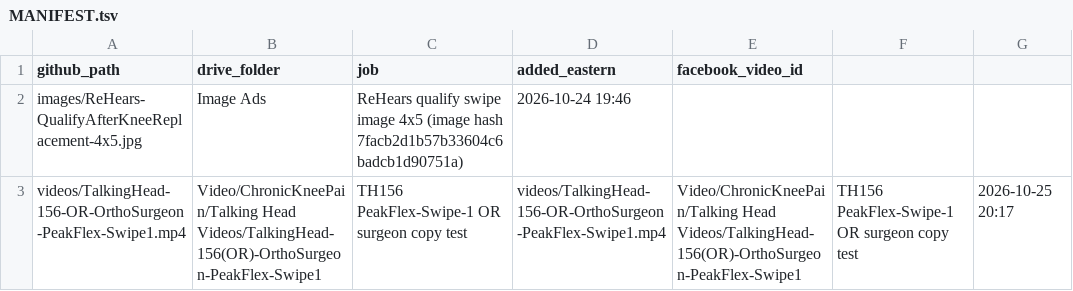
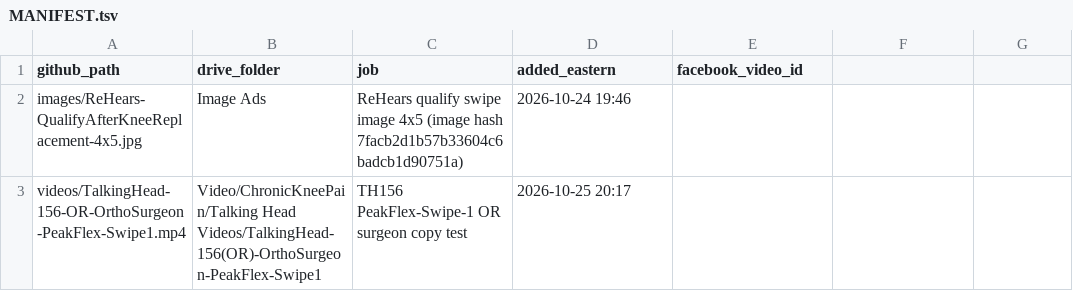
Before and after one commit to jamaljenkinspromo-cpu/kr-videos, a TSV file: MANIFEST.tsv, drawn as a sheet.

```diff
--- a/MANIFEST.tsv
+++ b/MANIFEST.tsv
@@ -2,2 +2,2 @@ github_path	drive_folder	job	added_eastern	facebook_video_id
 images/ReHears-QualifyAfterKneeReplacement-4x5.jpg	Image Ads	ReHears qualify swipe image 4x5 (image hash 7facb2d1b57b33604c6badcb1d90751a)	2026-10-24 19:46	
-videos/TalkingHead-156-OR-OrthoSurgeon-PeakFlex-Swipe1.mp4	Video/ChronicKneePain/Talking Head Videos/TalkingHead-156(OR)-OrthoSurgeon-PeakFlex-Swipe1	TH156 PeakFlex-Swipe-1 OR surgeon copy test	videos/TalkingHead-156-OR-OrthoSurgeon-PeakFlex-Swipe1.mp4	Video/ChronicKneePain/Talking Head Videos/TalkingHead-156(OR)-OrthoSurgeon-PeakFlex-Swipe1	TH156 PeakFlex-Swipe-1 OR surgeon copy test	2026-10-25 20:17	
+videos/TalkingHead-156-OR-OrthoSurgeon-PeakFlex-Swipe1.mp4	Video/ChronicKneePain/Talking Head Videos/TalkingHead-156(OR)-OrthoSurgeon-PeakFlex-Swipe1	TH156 PeakFlex-Swipe-1 OR surgeon copy test	2026-10-25 20:17	
```
